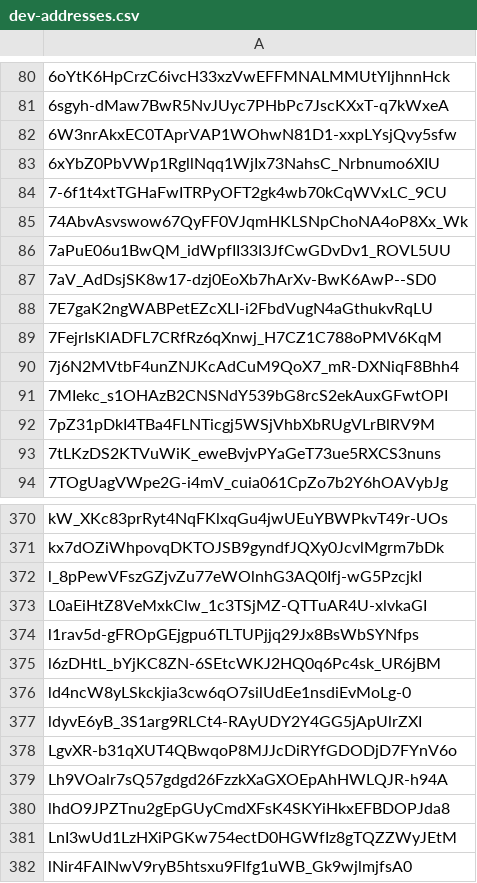
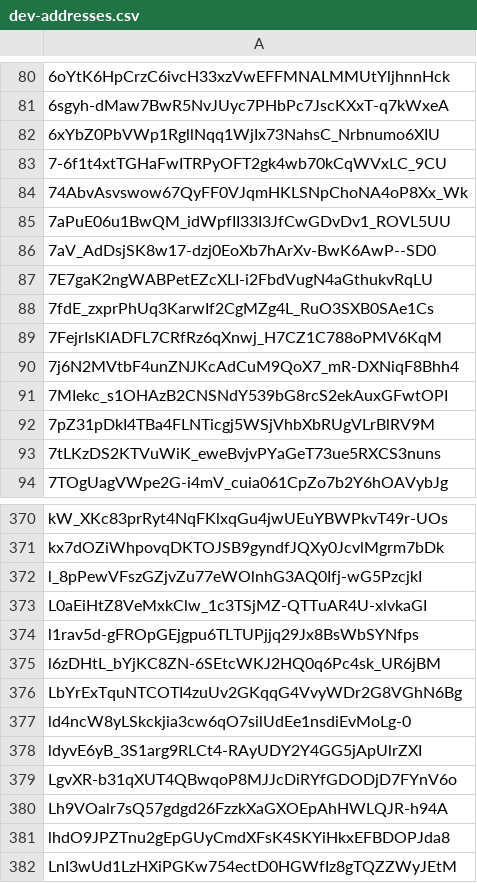
Before and after one commit to Jonny-Ringo/the_eye_of_AO, a CSV file: data/dev-addresses.csv, drawn as a sheet; only a part is shown, gaps mark what is left out; the shorter side is filled out with more unchanged rows; removed rows and columns are numbered as before the commit, all else as after; the diff names each change by its address in the sheet, - before the commit and + after, or states it on an @@ line.

Commit message:
📥 Updated developer address list

```diff
--- a/data/dev-addresses.csv
+++ b/data/dev-addresses.csv
-row 82: 6W3nrAkxEC0TAprVAP1WOhwN81D1-xxpLYsjQvy5sfw
+row 88: 7fdE_zxprPhUq3KarwIf2CgMZg4L_RuO3SXB0SAe1Cs
+row 376: LbYrExTquNTCOTI4zuUv2GKqqG4VvyWDr2G8VGhN6Bg
```
